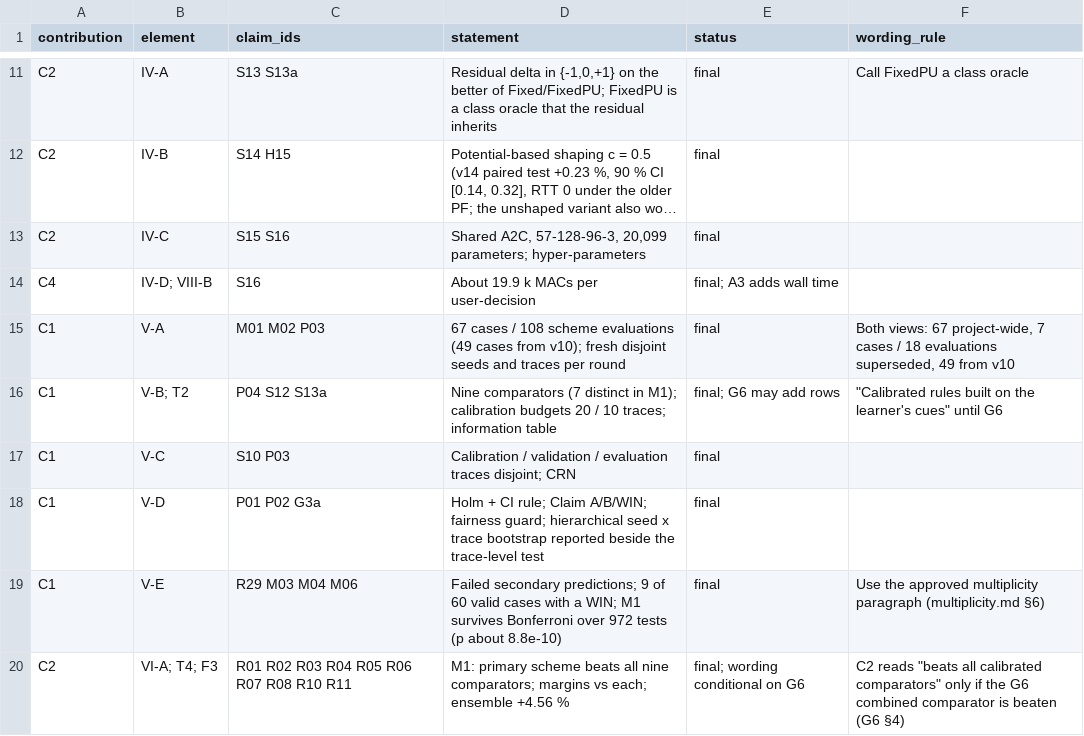
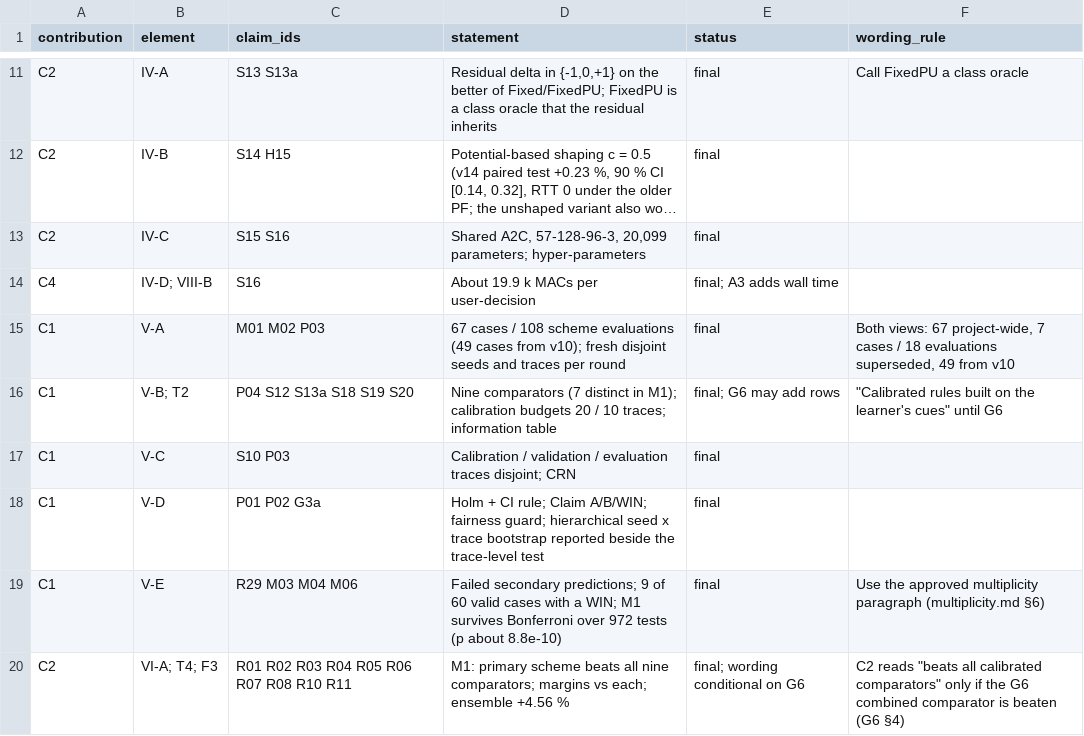
Before and after one commit to SS-Abeer13/Adaptive-AMC-RL, a CSV file: paper/design/claims_map.csv, drawn as a sheet; only a part is shown, gaps mark what is left out; long unchanged cells end in ….

```diff
--- a/paper/design/claims_map.csv
+++ b/paper/design/claims_map.csv
@@ -15,3 +15,3 @@ C4,IV-D; VIII-B,S16,About 19.9 k MACs per user-decision,final; A3 adds wall time
 C1,V-A,M01 M02 P03,67 cases / 108 scheme evaluations (49 cases from v10); fresh disjoint seeds and traces per round,final,"Both views: 67 project-wide, 7 cases / 18 evaluations superseded, 49 from v10"
-C1,V-B; T2,P04 S12 S13a,Nine comparators (7 distinct in M1); calibration budgets 20 / 10 traces; information table,final; G6 may add rows,"""Calibrated rules built on the learner's cues"" until G6"
+C1,V-B; T2,P04 S12 S13a S18 S19 S20,Nine comparators (7 distinct in M1); calibration budgets 20 / 10 traces; information table,final; G6 may add rows,"""Calibrated rules built on the learner's cues"" until G6"
 C1,V-C,S10 P03,Calibration / validation / evaluation traces disjoint; CRN,final,
```
Also changed, not shown: paper/ledger/claims_ledger.csv, paper/manuscript/pending_manifest.csv, 15 other files.
